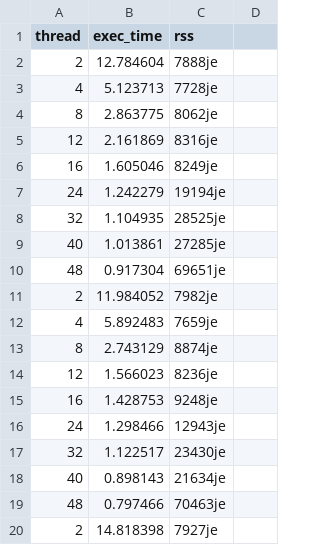
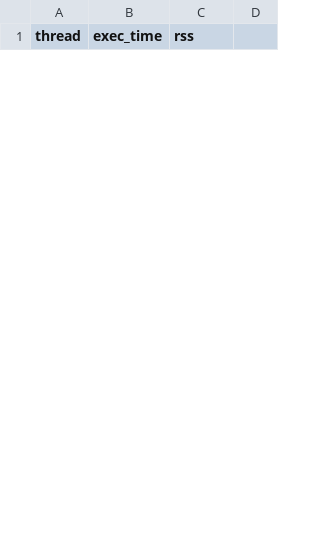
Before and after one commit to urcs-sync/ralloc, a CSV file: data/prod-con/prod-con_je.csv, drawn as a sheet; only a part is shown; removed rows and columns are numbered as before the commit, all else as after; the diff covers the shown part only; the diff names each change by its address in the sheet, - before the commit and + after, or states it on an @@ line.

```diff
--- a/data/prod-con/prod-con_je.csv
+++ b/data/prod-con/prod-con_je.csv
-row 2: 2 | 12.784604 | 7888je
-row 3: 4 | 5.123713 | 7728je
-row 4: 8 | 2.863775 | 8062je
-row 5: 12 | 2.161869 | 8316je
-row 6: 16 | 1.605046 | 8249je
-row 7: 24 | 1.242279 | 19194je
-row 8: 32 | 1.104935 | 28525je
-row 9: 40 | 1.013861 | 27285je
-row 10: 48 | 0.917304 | 69651je
-row 11: 2 | 11.984052 | 7982je
-row 12: 4 | 5.892483 | 7659je
-row 13: 8 | 2.743129 | 8874je
-row 14: 12 | 1.566023 | 8236je
-row 15: 16 | 1.428753 | 9248je
-row 16: 24 | 1.298466 | 12943je
-row 17: 32 | 1.122517 | 23430je
-row 18: 40 | 0.898143 | 21634je
-row 19: 48 | 0.797466 | 70463je
-row 20: 2 | 14.818398 | 7927je
```
Also changed, not shown: 27 added rows and 8 removed rows elsewhere in this file, data/larson/larson_lr.csv, data/larson/larson_pmdk.csv, 12 other files.
